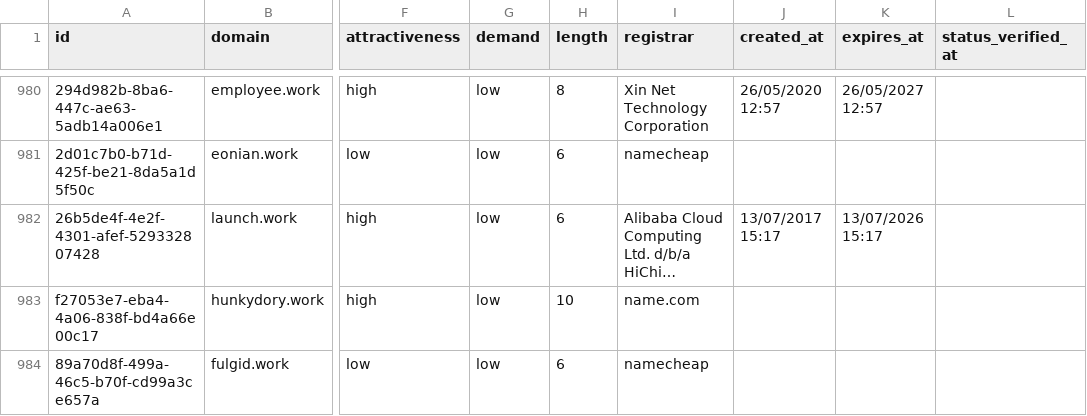
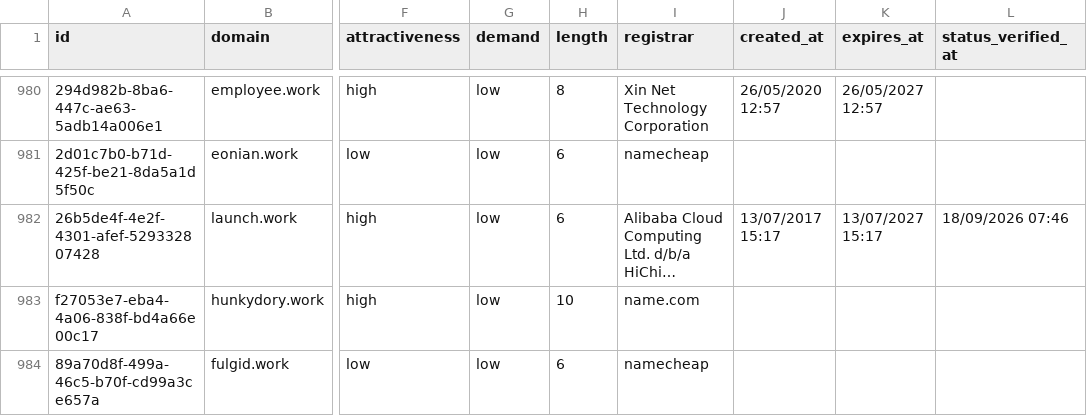
Before and after one commit to UniqueDomains/work-oneword-domains, a CSV file: work.csv, drawn as a sheet; only a part is shown, gaps mark what is left out; long unchanged cells end in …; the diff names each change by its address in the sheet, - before the commit and + after, or states it on an @@ line.

Commit message:
Domains update

```diff
--- a/work.csv
+++ b/work.csv
-K982 (expires_at): 13/07/2026 15:17
+K982 (expires_at): 13/07/2027 15:17
-L982 (status_verified_at): (empty)
+L982 (status_verified_at): 18/09/2026 07:46
```
Also changed, not shown: 3 other files.
